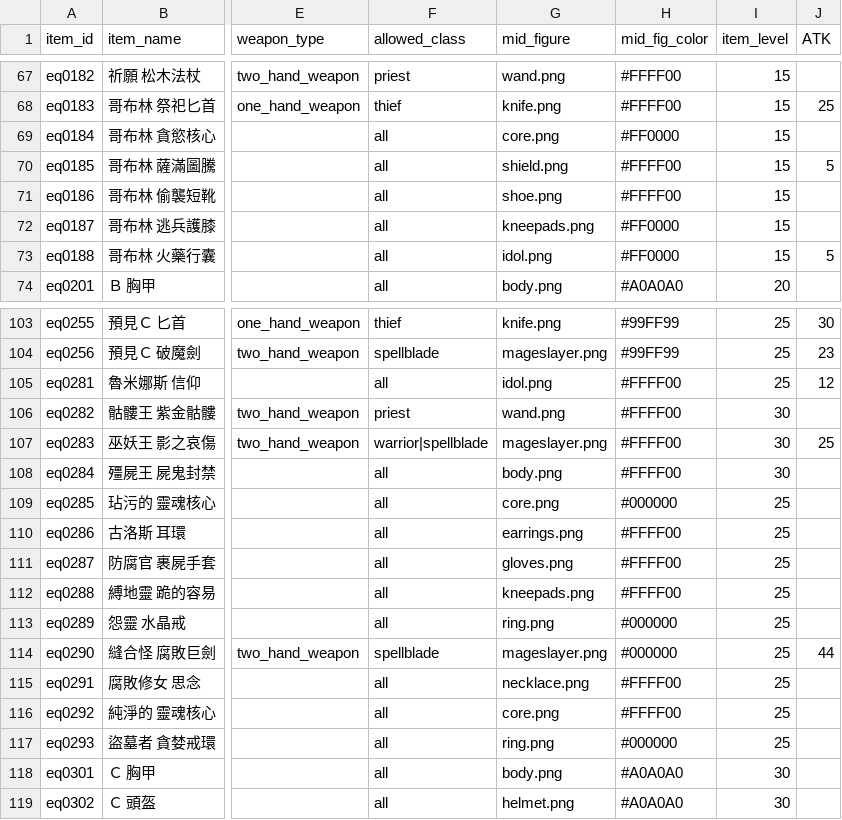
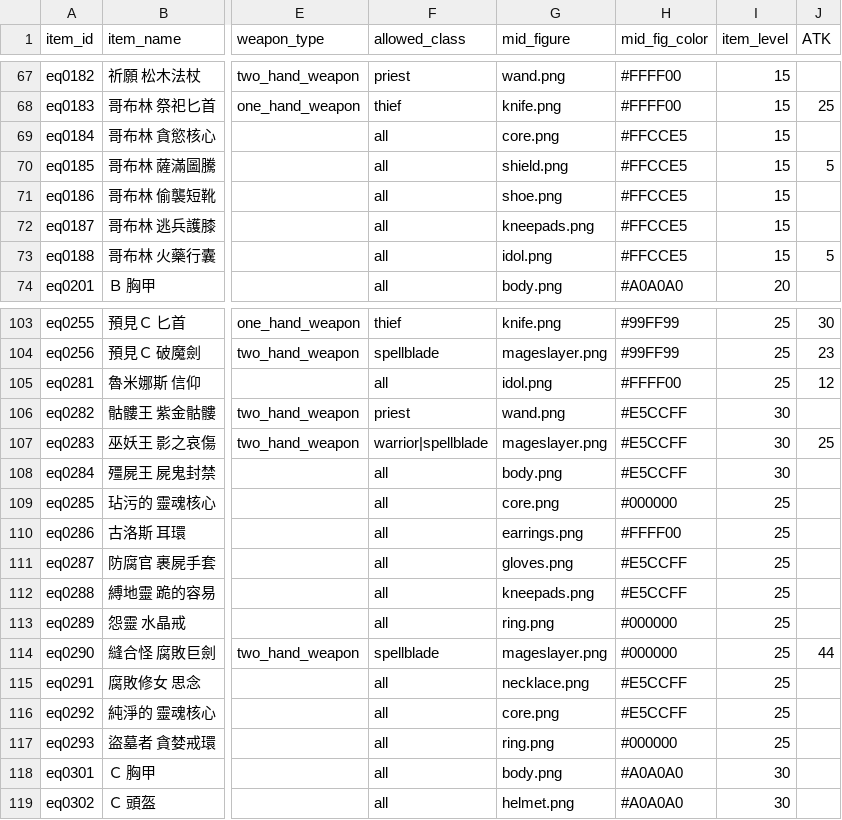
Before and after one commit to longagoseason/Dream-Crafter, a CSV file: source/equipment - equipment.csv, drawn as a sheet; only a part is shown, gaps mark what is left out; the diff names each change by its address in the sheet, - before the commit and + after, or states it on an @@ line.

```diff
--- a/source/equipment - equipment.csv
+++ b/source/equipment - equipment.csv
-H69 (mid_fig_color): #FF0000
+H69 (mid_fig_color): #FFCCE5
-H70:H71 (mid_fig_color): #FFFF00
+H70:H71 (mid_fig_color): #FFCCE5
-H72:H73 (mid_fig_color): #FF0000
+H72:H73 (mid_fig_color): #FFCCE5
-H106:H108 (mid_fig_color): #FFFF00
+H106:H108 (mid_fig_color): #E5CCFF
-H111:H112 (mid_fig_color): #FFFF00
+H111:H112 (mid_fig_color): #E5CCFF
-H115:H116 (mid_fig_color): #FFFF00
+H115:H116 (mid_fig_color): #E5CCFF
```
Also changed, not shown: source/PatchNote - PatchNote.csv.
